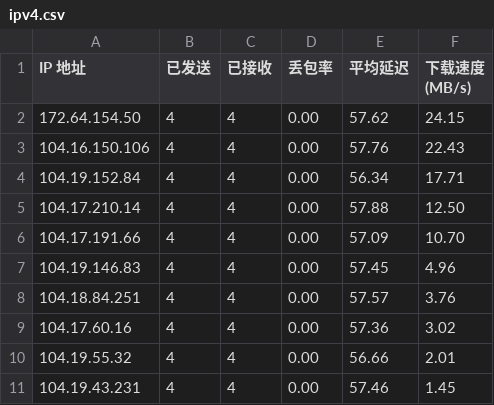
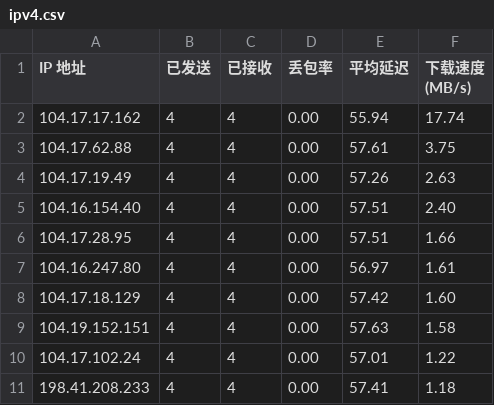
Before and after one commit to wu924/IPDB, a CSV file: BestCF/ipv4.csv, drawn as a sheet.

Commit message:
Update BestCF/ipv4.csv - 2026-05-06 23:03:45

```diff
--- a/BestCF/ipv4.csv
+++ b/BestCF/ipv4.csv
@@ -1,11 +1,11 @@
 IP 地址,已发送,已接收,丢包率,平均延迟,下载速度 (MB/s)
-172.64.154.50,4,4,0.00,57.62,24.15
-104.16.150.106,4,4,0.00,57.76,22.43
-104.19.152.84,4,4,0.00,56.34,17.71
-104.17.210.14,4,4,0.00,57.88,12.50
-104.17.191.66,4,4,0.00,57.09,10.70
-104.19.146.83,4,4,0.00,57.45,4.96
-104.18.84.251,4,4,0.00,57.57,3.76
-104.17.60.16,4,4,0.00,57.36,3.02
-104.19.55.32,4,4,0.00,56.66,2.01
-104.19.43.231,4,4,0.00,57.46,1.45
+104.17.17.162,4,4,0.00,55.94,17.74
+104.17.62.88,4,4,0.00,57.61,3.75
+104.17.19.49,4,4,0.00,57.26,2.63
+104.16.154.40,4,4,0.00,57.51,2.40
+104.17.28.95,4,4,0.00,57.51,1.66
+104.16.247.80,4,4,0.00,56.97,1.61
+104.17.18.129,4,4,0.00,57.42,1.60
+104.19.152.151,4,4,0.00,57.63,1.58
+104.17.102.24,4,4,0.00,57.01,1.22
+198.41.208.233,4,4,0.00,57.41,1.18
```
